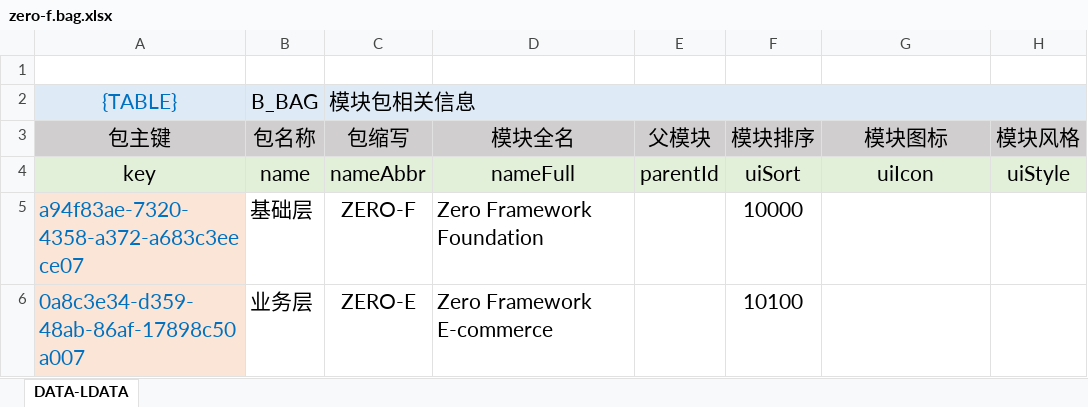
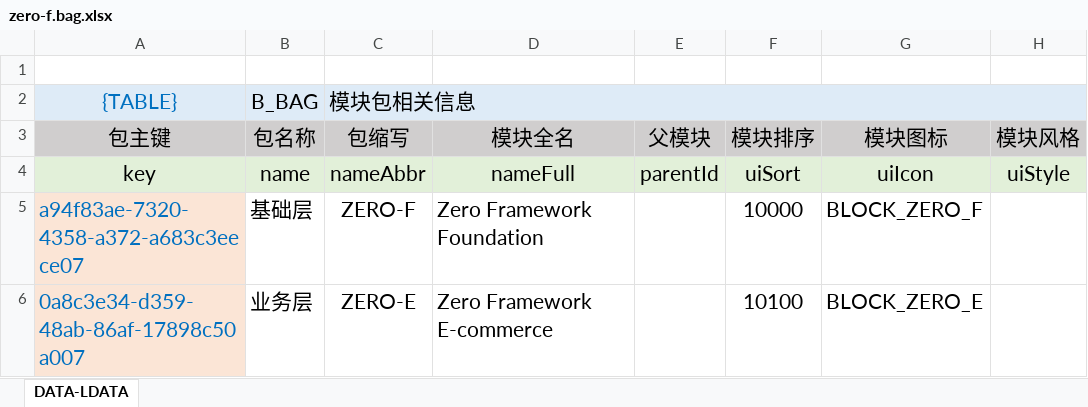
Before and after one commit to silentbalanceyh/vertx-zero, an Excel workbook: vertx-pin/zero-battery/src/main/resources/plugin/battery/oob/data/zero-f.bag.xlsx, sheet DATA-LDATA, drawn as a sheet; values as stored, in another font and other column widths than the file's, no borders; the diff names each change by its address in the sheet, - before the commit and + after, or states it on an @@ line.

```diff
--- a/vertx-pin/zero-battery/src/main/resources/plugin/battery/oob/data/zero-f.bag.xlsx (sheet DATA-LDATA)
+++ b/vertx-pin/zero-battery/src/main/resources/plugin/battery/oob/data/zero-f.bag.xlsx (sheet DATA-LDATA)
-G5 (模块图标): (empty)
+G5 (模块图标): BLOCK_ZERO_F
-G6 (模块图标): (empty)
+G6 (模块图标): BLOCK_ZERO_E
```
Also changed, not shown: vertx-pin/zero-ambient/src/main/resources/modulat/zero-f.document.xlsx, 3 other files.
